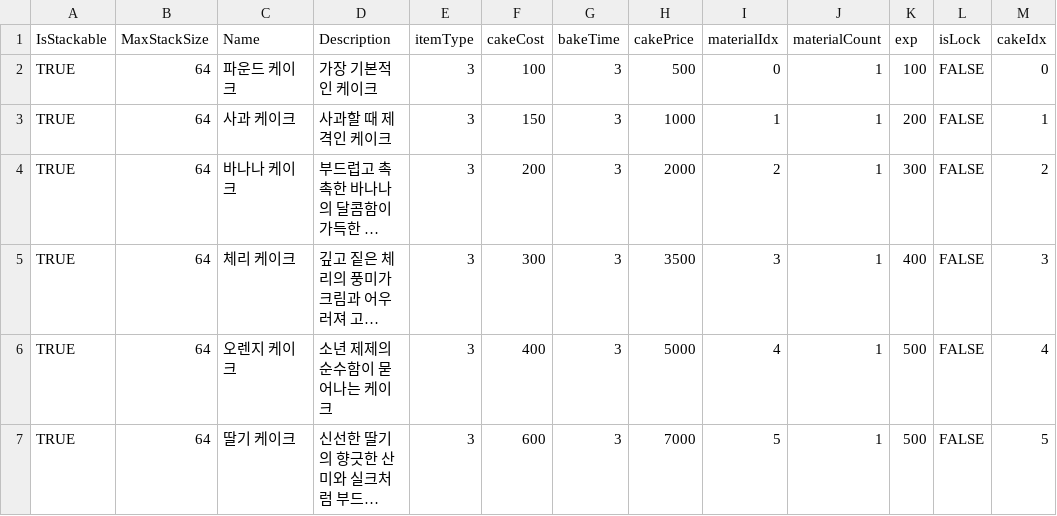
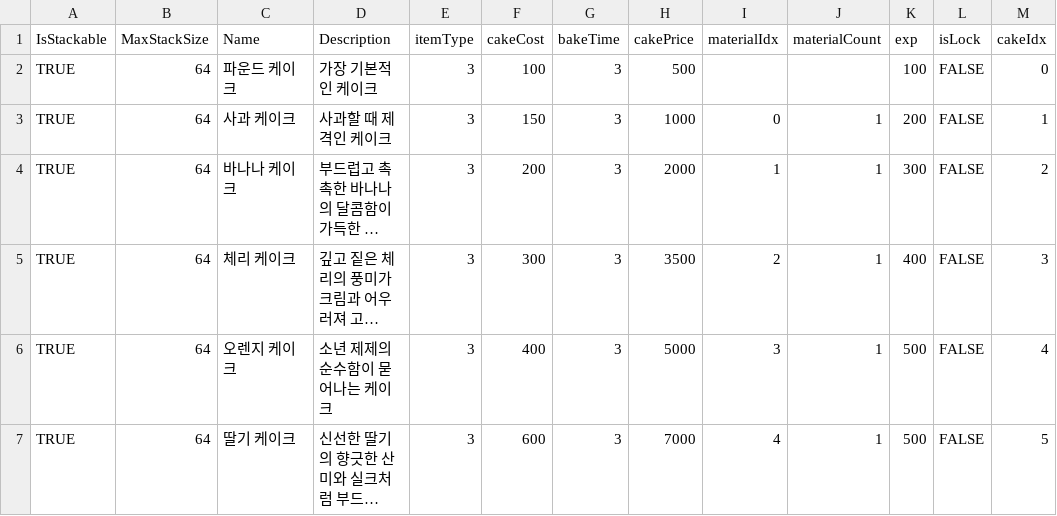
Before and after one commit to youjin-43/CakeGame, a CSV file: Assets/08.Data/CakeItemSOData.csv, drawn as a sheet; long unchanged cells end in …; the diff names each change by its address in the sheet, - before the commit and + after, or states it on an @@ line.

```diff
--- a/Assets/08.Data/CakeItemSOData.csv
+++ b/Assets/08.Data/CakeItemSOData.csv
-I2 (materialIdx): 0
+I2 (materialIdx): (empty)
-J2 (materialCount): 1
+J2 (materialCount): (empty)
-I3 (materialIdx): 1
+I3 (materialIdx): 0
-I4 (materialIdx): 2
+I4 (materialIdx): 1
-I5 (materialIdx): 3
+I5 (materialIdx): 2
-I6 (materialIdx): 4
+I6 (materialIdx): 3
-I7 (materialIdx): 5
+I7 (materialIdx): 4
```
Also changed, not shown: 2 other files.
